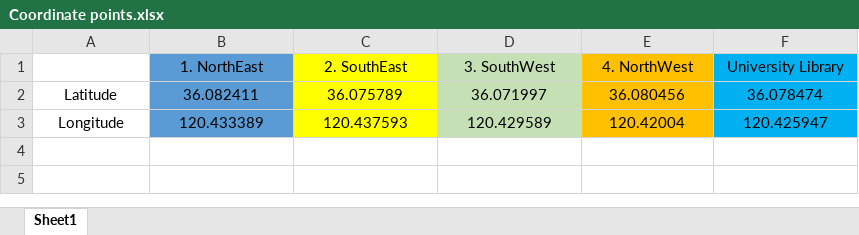
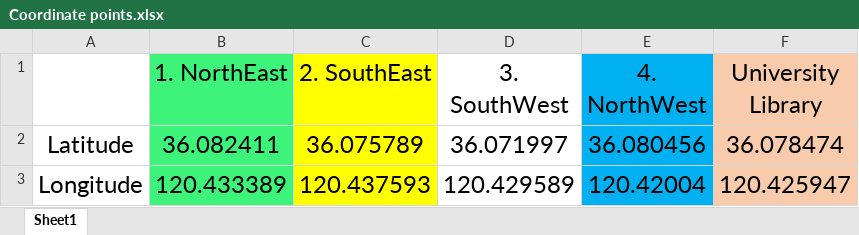
Before and after one commit to Finedl/ScatterPlot, an Excel workbook: Coordinate points.xlsx, sheet Sheet1, drawn as a sheet; values as stored, in another font and other column widths than the file's, no borders; the diff names each change by its address in the sheet, - before the commit and + after, or states it on an @@ line.

Commit message:
Coordinate points

```diff
--- a/Coordinate points.xlsx (sheet Sheet1)
+++ b/Coordinate points.xlsx (sheet Sheet1)
-B1:B3 fill: #5B9BD5
+B1:B3 fill: #3DF37A
@@ B1:F1 text size: larger @@
-D1:D3 fill: #C5E0B4
+D1:D3 fill: none
-E1:E3 fill: #FFC000
+E1:E3 fill: #00B0F0
-F1:F3 fill: #00B0F0
+F1:F3 fill: #F8CBAD
@@ A2:F3 text size: larger @@
```
